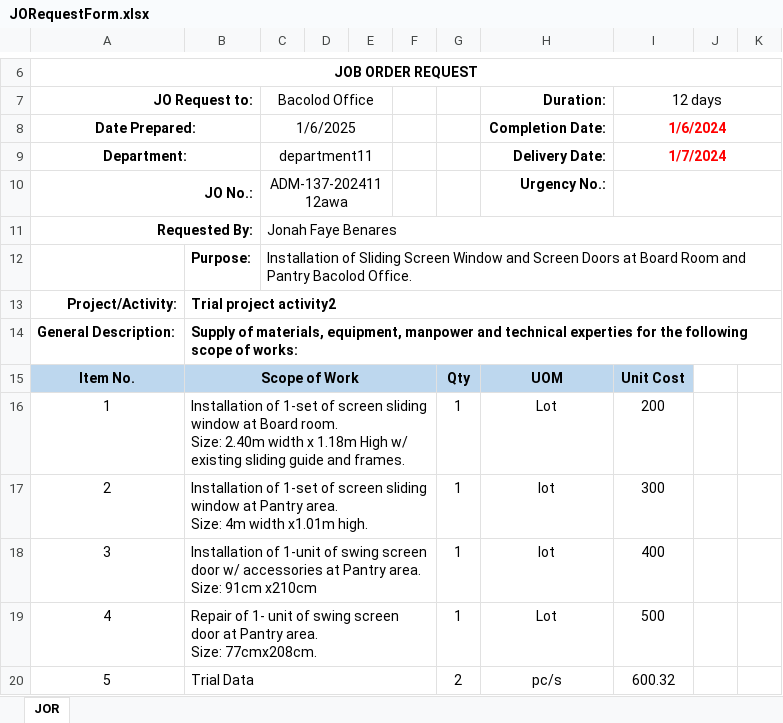
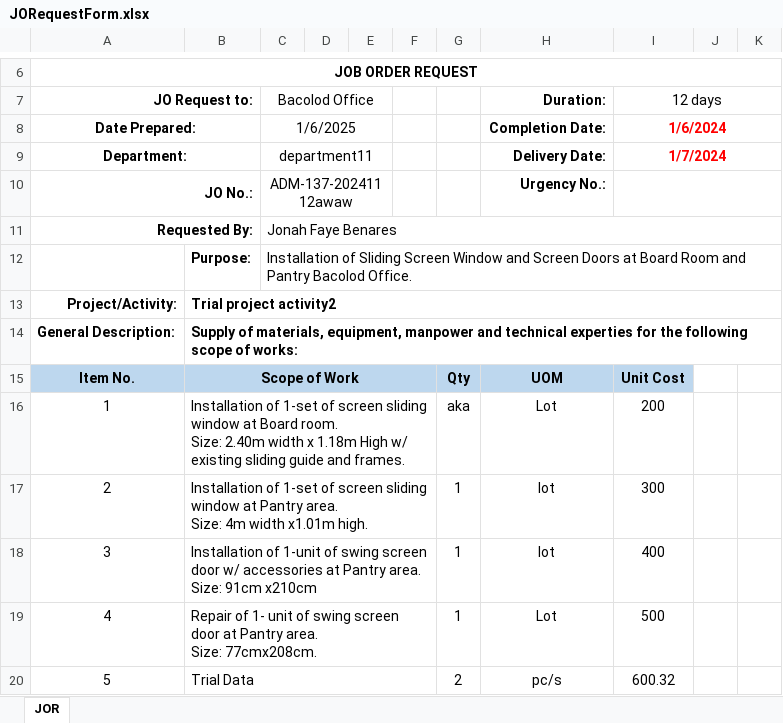
Before and after one commit to JonahBenares/new_purchasing, an Excel workbook: storage/app/imports/JORequestForm.xlsx, sheet JOR, drawn as a sheet; only a part is shown, gaps mark what is left out; values as stored, in another font and other column widths than the file's, no borders; charts and pictures not drawn; the diff names each change by its address in the sheet, - before the commit and + after, or states it on an @@ line.

```diff
--- a/storage/app/imports/JORequestForm.xlsx (sheet JOR)
+++ b/storage/app/imports/JORequestForm.xlsx (sheet JOR)
-C10 (Bacolod Office): ADM-137-20241112awa
+C10 (Bacolod Office): ADM-137-20241112awaw
-G16: 1
+G16: aka
```
Also changed, not shown: charts or pictures, 18 other files.
